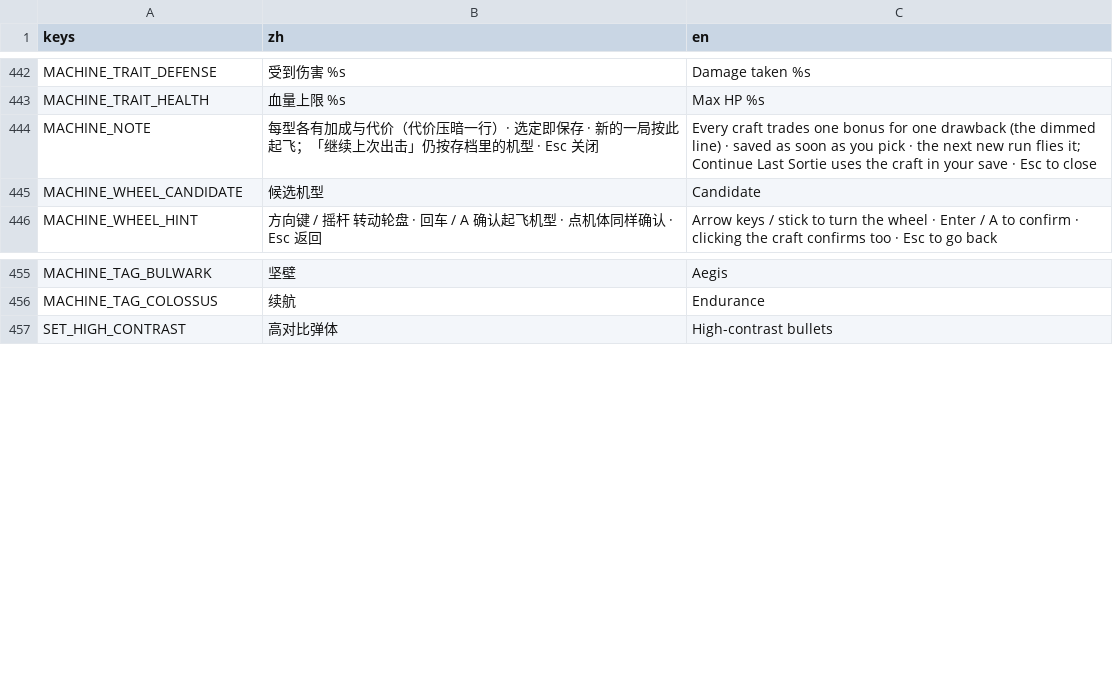
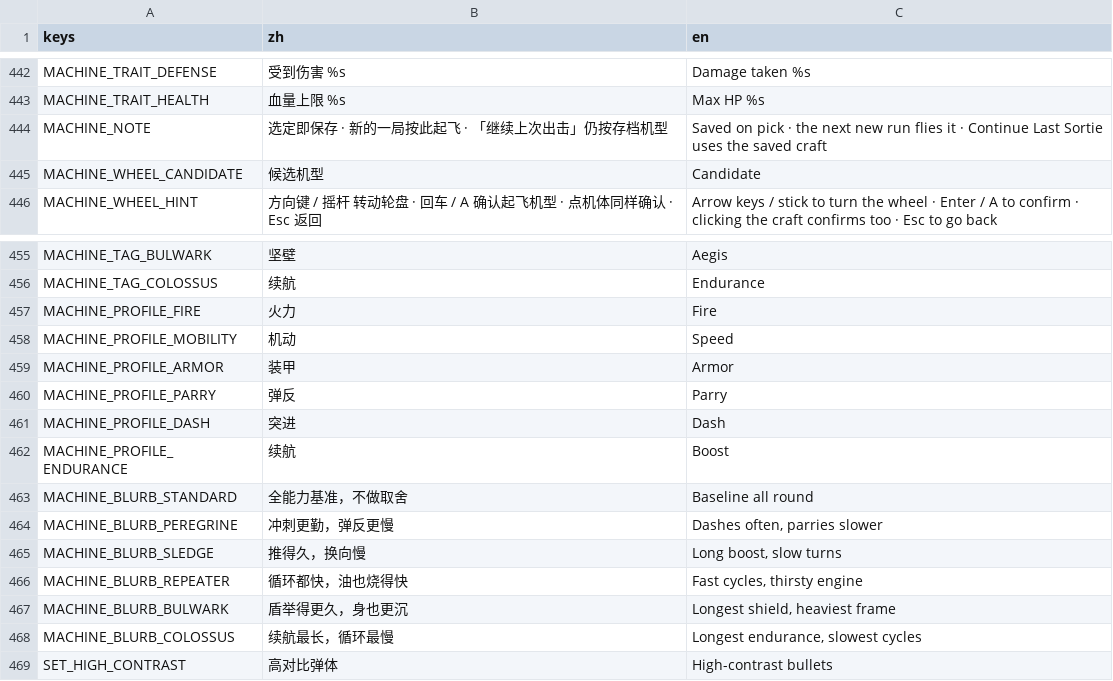
Before and after one commit to NeverToEver/InfiAir, a CSV file: data/translations.csv, drawn as a sheet; only a part is shown, gaps mark what is left out.

Commit message:
feat: 选机型改六维性格指纹图，不再逐项比数字
六型差异压在亚一层增幅之下，两行数字要玩家自己做六次除法才读得出性格。改画
「相对标准型的倍数」的六轴指纹（中心＝基准、基准环在半半径处）：凸起与凹陷就是
性格，刻度带 [0.60, 1.40] 覆盖当前全体取值 0.870–1.400、越界钳边。算式与几何
单源在 core MachineProfileTable，逐格取值由 MachineProfileTests 钉住。
图是纯视觉编码，图下的性格文案行是它的文本等价物；板加高的空间只能来自机体，
故停驻位上移 107px、页题让到顶带（版式单源与判据在 core MachinePlateLayout）。

```diff
--- a/data/translations.csv
+++ b/data/translations.csv
@@ -461,3 +461,3 @@ MACHINE_TRAIT_DEFENSE,"受到伤害 %s","Damage taken %s"
 MACHINE_TRAIT_HEALTH,"血量上限 %s","Max HP %s"
-MACHINE_NOTE,"每型各有加成与代价（代价压暗一行）· 选定即保存 · 新的一局按此起飞；「继续上次出击」仍按存档里的机型 · Esc 关闭","Every craft trades one bonus for one drawback (the dimmed line) · saved as soon as you pick · the next new run flies it; Continue Last Sortie uses the craft in your save · Esc to close"
+MACHINE_NOTE,"选定即保存 · 新的一局按此起飞 · 「继续上次出击」仍按存档机型","Saved on pick · the next new run flies it · Continue Last Sortie uses the saved craft"
 MACHINE_WHEEL_CANDIDATE,"候选机型","Candidate"
@@ -474,2 +474,14 @@ MACHINE_TAG_BULWARK,"坚壁","Aegis"
 MACHINE_TAG_COLOSSUS,"续航","Endurance"
+MACHINE_PROFILE_FIRE,"火力","Fire"
+MACHINE_PROFILE_MOBILITY,"机动","Speed"
+MACHINE_PROFILE_ARMOR,"装甲","Armor"
+MACHINE_PROFILE_PARRY,"弹反","Parry"
+MACHINE_PROFILE_DASH,"突进","Dash"
+MACHINE_PROFILE_ENDURANCE,"续航","Boost"
+MACHINE_BLURB_STANDARD,"全能力基准，不做取舍","Baseline all round"
+MACHINE_BLURB_PEREGRINE,"冲刺更勤，弹反更慢","Dashes often, parries slower"
+MACHINE_BLURB_SLEDGE,"推得久，换向慢","Long boost, slow turns"
+MACHINE_BLURB_REPEATER,"循环都快，油也烧得快","Fast cycles, thirsty engine"
+MACHINE_BLURB_BULWARK,"盾举得更久，身也更沉","Longest shield, heaviest frame"
+MACHINE_BLURB_COLOSSUS,"续航最长，循环最慢","Longest endurance, slowest cycles"
 SET_HIGH_CONTRAST,"高对比弹体","High-contrast bullets"
```
Also changed, not shown: 14 other files.
